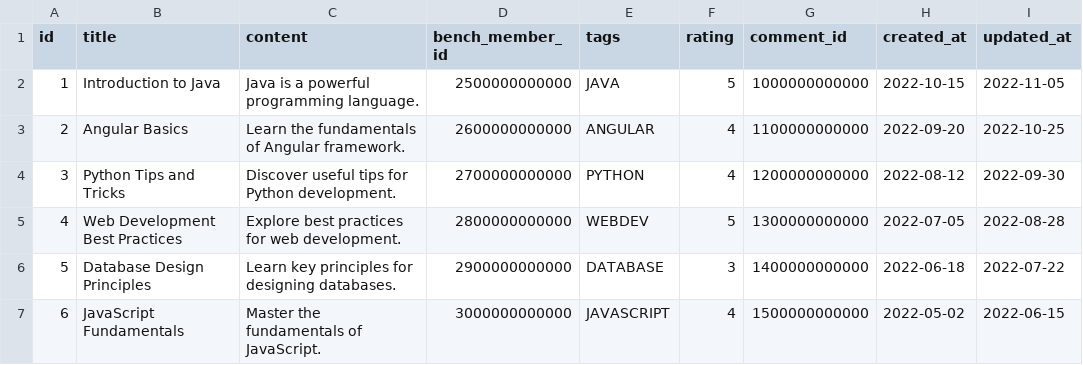
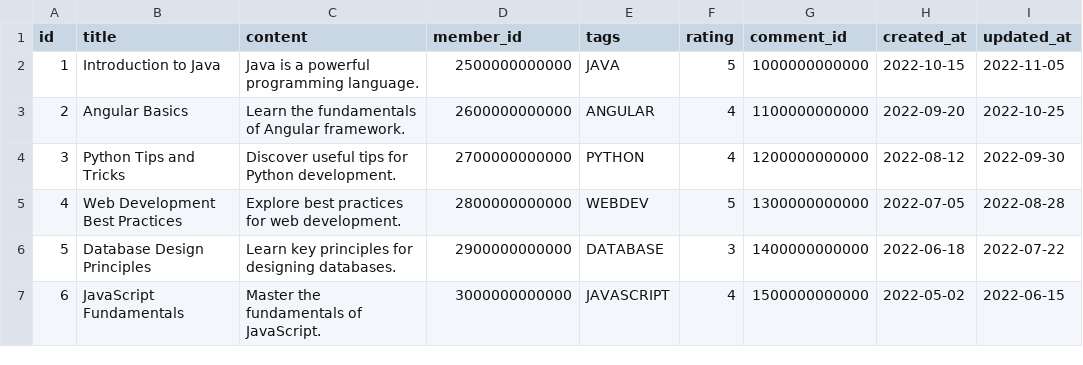
Before and after one commit to MichaelZumot/prjBench, a CSV file: backend/src/main/resources/csv/article.csv, drawn as a sheet.

Commit message:
fix member column name

```diff
--- a/backend/src/main/resources/csv/article.csv
+++ b/backend/src/main/resources/csv/article.csv
@@ -1,2 +1,2 @@
-id,title,content,bench_member_id,tags,rating,comment_id,created_at,updated_at
+id,title,content,member_id,tags,rating,comment_id,created_at,updated_at
 1,Introduction to Java,Java is a powerful programming language.,2500000000000,JAVA,5,1000000000000,2022-10-15,2022-11-05
```
